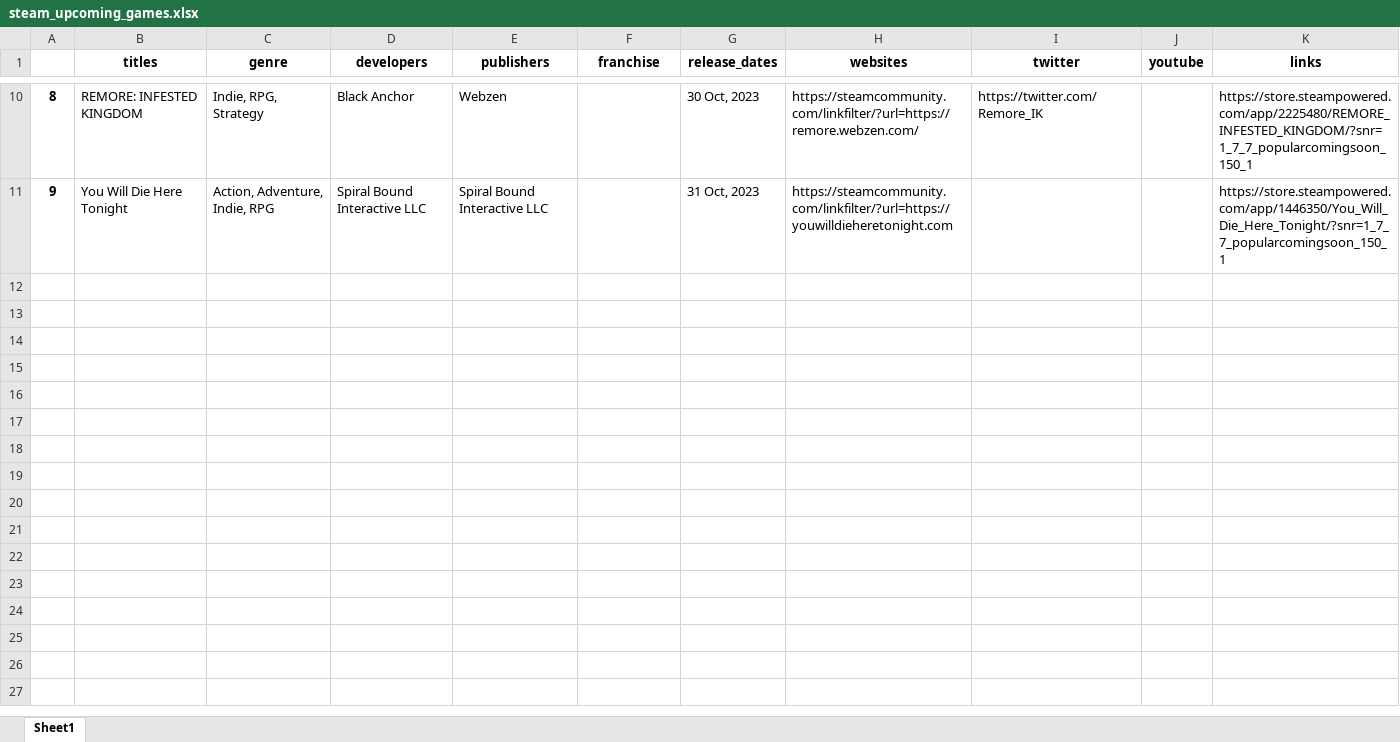
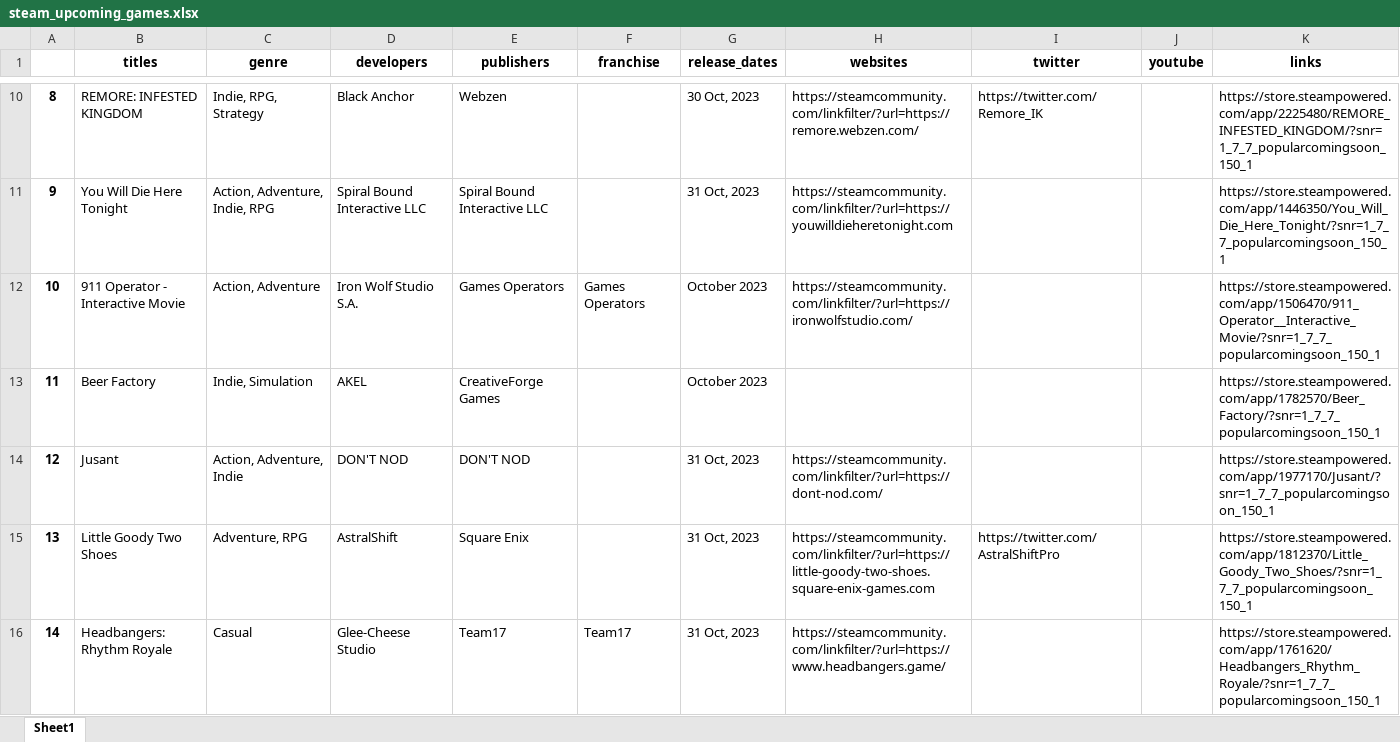
Before and after one commit to hamza-mughal1/web_scraping, an Excel workbook: steam_upcoming_games.xlsx, sheet Sheet1, drawn as a sheet; only a part is shown, gaps mark what is left out; values as stored, in another font and other column widths than the file's, no borders; the diff covers the shown part only; the diff names each change by its address in the sheet, - before the commit and + after, or states it on an @@ line.

Commit message:
Update steam_upcoming_games.xlsx

```diff
--- a/steam_upcoming_games.xlsx (sheet Sheet1)
+++ b/steam_upcoming_games.xlsx (sheet Sheet1)
+row 12: 10 | 911 Operator - Interactive Movie | Action, Adventure | Iron Wolf Studio S.A. | Games Operators | Games Operators | October 2023 | https://steamcommunity.com/linkfilter/?url=https://ironwolfstudio.com/ |  |  | https://store.steampowered.com/app/1506470/911_Operator__Interactive_Movie/?snr=1_7_7_popularcomingsoon_150_1
+row 13: 11 | Beer Factory | Indie, Simulation | AKEL | CreativeForge Games |  | October 2023 |  |  |  | https://store.steampowered.com/app/1782570/Beer_Factory/?snr=1_7_7_popularcomingsoon_150_1
+row 14: 12 | Jusant | Action, Adventure, Indie | DON'T NOD | DON'T NOD |  | 31 Oct, 2023 | https://steamcommunity.com/linkfilter/?url=https://dont-nod.com/ |  |  | https://store.steampowered.com/app/1977170/Jusant/?snr=1_7_7_popularcomingsoon_150_1
+row 15: 13 | Little Goody Two Shoes | Adventure, RPG | AstralShift | Square Enix |  | 31 Oct, 2023 | https://steamcommunity.com/linkfilter/?url=https://little-goody-two-shoes.square-enix-games.com | https://twitter.com/AstralShiftPro |  | https://store.steampowered.com/app/1812370/Little_Goody_Two_Shoes/?snr=1_7_7_popularcomingsoon_150_1
+row 16: 14 | Headbangers: Rhythm Royale | Casual | Glee-Cheese Studio | Team17 | Team17 | 31 Oct, 2023 | https://steamcommunity.com/linkfilter/?url=https://www.headbangers.game/ |  |  | https://store.steampowered.com/app/1761620/Headbangers_Rhythm_Royale/?snr=1_7_7_popularcomingsoon_150_1
```
Also changed, not shown: 35 added rows elsewhere in this sheet.
